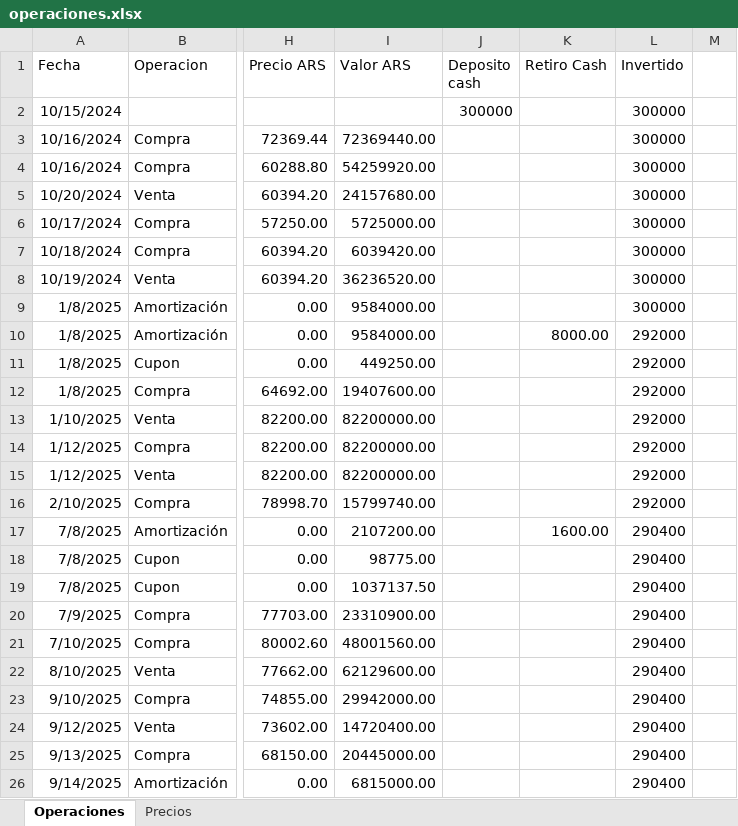
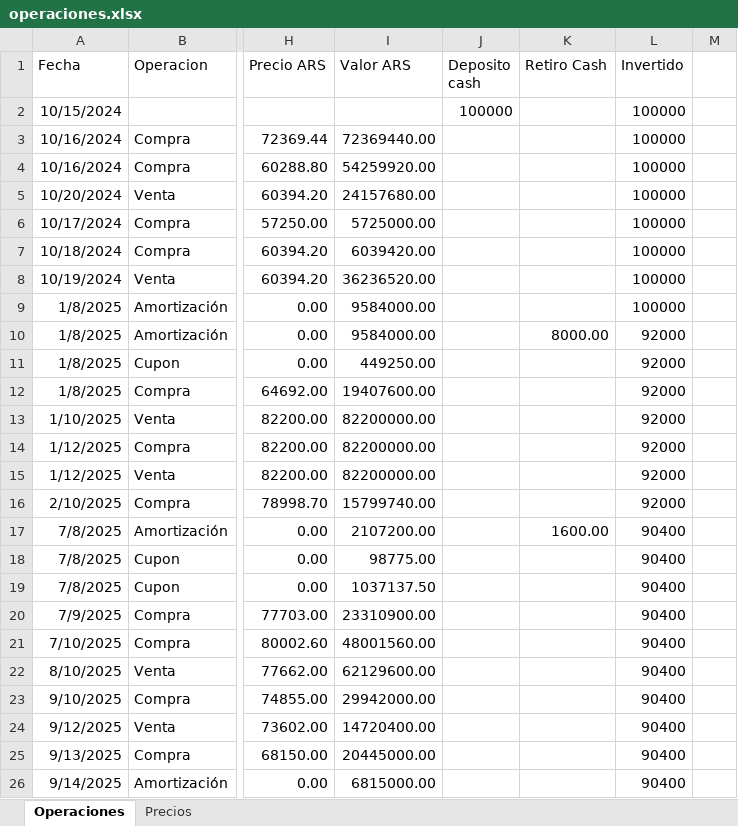
Before and after one commit to santyago-pixel/analisis-de-portafolio, an Excel workbook: operaciones.xlsx, sheet Operaciones, drawn as a sheet; only a part is shown, gaps mark what is left out; values as stored, in another font and other column widths than the file's, no borders; the diff names each change by its address in the sheet, - before the commit and + after, or states it on an @@ line.

Commit message:
Update operaciones.xlsx

```diff
--- a/operaciones.xlsx (sheet Operaciones)
+++ b/operaciones.xlsx (sheet Operaciones)
-J2 (Deposito cash): 300000
+J2 (Deposito cash): 100000
-L2:L9 (Invertido): 300000
+L2:L9 (Invertido): 100000
-L10:L16 (Invertido): 292000
+L10:L16 (Invertido): 92000
-L17:L26 (Invertido): 290400
+L17:L26 (Invertido): 90400
```
